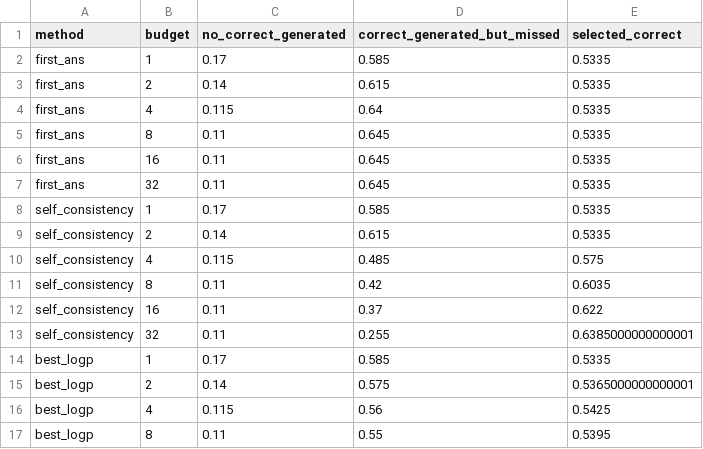
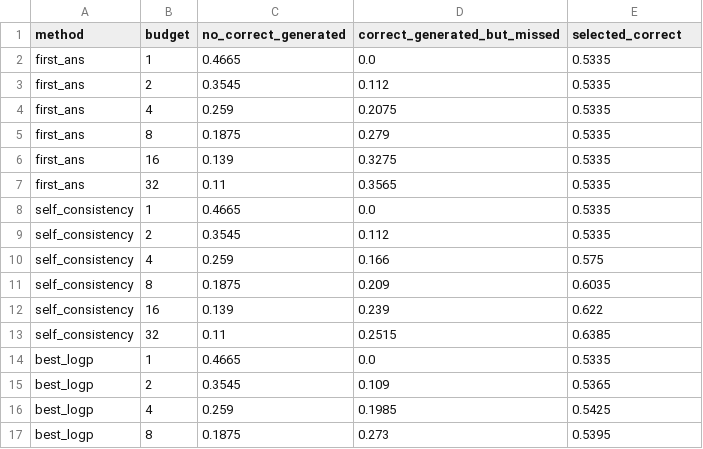
Before and after one commit to mbh2006/PA_3, a CSV file: results/task_03/tables/mathvista_dev_failures.csv, drawn as a sheet; only a part is shown; the diff covers the shown part only.

```diff
--- a/results/task_03/tables/mathvista_dev_failures.csv
+++ b/results/task_03/tables/mathvista_dev_failures.csv
@@ -1,17 +1,17 @@
 method,budget,no_correct_generated,correct_generated_but_missed,selected_correct
-first_ans,1,0.17,0.585,0.5335
-first_ans,2,0.14,0.615,0.5335
-first_ans,4,0.115,0.64,0.5335
-first_ans,8,0.11,0.645,0.5335
-first_ans,16,0.11,0.645,0.5335
-first_ans,32,0.11,0.645,0.5335
-self_consistency,1,0.17,0.585,0.5335
-self_consistency,2,0.14,0.615,0.5335
-self_consistency,4,0.115,0.485,0.575
-self_consistency,8,0.11,0.42,0.6035
-self_consistency,16,0.11,0.37,0.622
-self_consistency,32,0.11,0.255,0.6385000000000001
-best_logp,1,0.17,0.585,0.5335
-best_logp,2,0.14,0.575,0.5365000000000001
-best_logp,4,0.115,0.56,0.5425
-best_logp,8,0.11,0.55,0.5395
+first_ans,1,0.4665,0.0,0.5335
+first_ans,2,0.3545,0.112,0.5335
+first_ans,4,0.259,0.2075,0.5335
+first_ans,8,0.1875,0.279,0.5335
+first_ans,16,0.139,0.3275,0.5335
+first_ans,32,0.11,0.3565,0.5335
+self_consistency,1,0.4665,0.0,0.5335
+self_consistency,2,0.3545,0.112,0.5335
+self_consistency,4,0.259,0.166,0.575
+self_consistency,8,0.1875,0.209,0.6035
+self_consistency,16,0.139,0.239,0.622
+self_consistency,32,0.11,0.2515,0.6385
+best_logp,1,0.4665,0.0,0.5335
+best_logp,2,0.3545,0.109,0.5365
+best_logp,4,0.259,0.1985,0.5425
+best_logp,8,0.1875,0.273,0.5395
```
Also changed, not shown: 95 edited cells elsewhere in this file, results/task_02/tables/by_kind.csv, results/task_02/tables/condition_table.csv, 34 other files.
